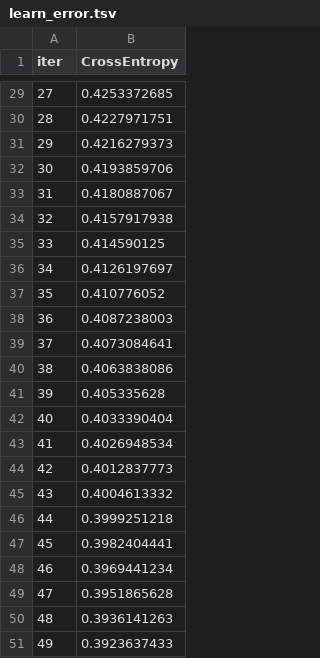
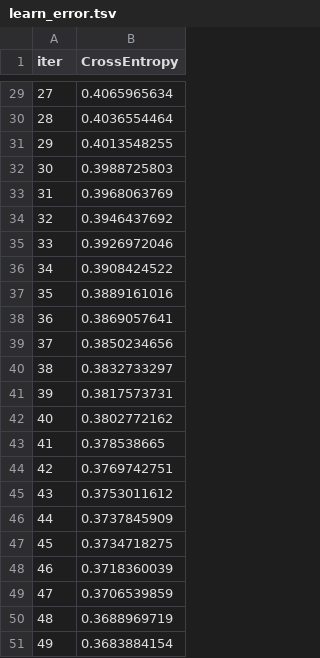
Before and after one commit to wh1tneyr/Interconnect, a TSV file: catboost_info/learn_error.tsv, drawn as a sheet; only a part is shown, gaps mark what is left out; the diff covers the shown part only.

```diff
--- a/catboost_info/learn_error.tsv
+++ b/catboost_info/learn_error.tsv
@@ -29,23 +29,23 @@ iter	CrossEntropy
-27	0.4253372685
-28	0.4227971751
-29	0.4216279373
-30	0.4193859706
-31	0.4180887067
-32	0.4157917938
-33	0.414590125
-34	0.4126197697
-35	0.410776052
-36	0.4087238003
-37	0.4073084641
-38	0.4063838086
-39	0.405335628
-40	0.4033390404
-41	0.4026948534
-42	0.4012837773
-43	0.4004613332
-44	0.3999251218
-45	0.3982404441
-46	0.3969441234
-47	0.3951865628
-48	0.3936141263
-49	0.3923637433
+27	0.4065965634
+28	0.4036554464
+29	0.4013548255
+30	0.3988725803
+31	0.3968063769
+32	0.3946437692
+33	0.3926972046
+34	0.3908424522
+35	0.3889161016
+36	0.3869057641
+37	0.3850234656
+38	0.3832733297
+39	0.3817573731
+40	0.3802772162
+41	0.378538665
+42	0.3769742751
+43	0.3753011612
+44	0.3737845909
+45	0.3734718275
+46	0.3718360039
+47	0.3706539859
+48	0.3688969719
+49	0.3683884154
```
Also changed, not shown: 27 edited cells elsewhere in this file, catboost_info/time_left.tsv, 2 other files.
